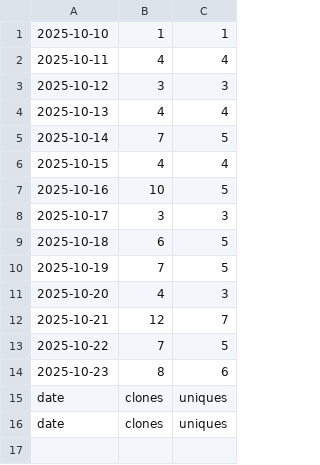
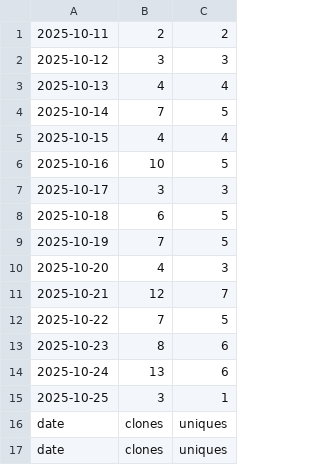
Before and after one commit to hz658832/RobotMeetsGNSS, a CSV file: data/clones.csv, drawn as a sheet.

```diff
--- a/data/clones.csv
+++ b/data/clones.csv
@@ -1,3 +1,2 @@
-"2025-10-10","1","1"
-"2025-10-11","4","4"
+"2025-10-11","2","2"
 "2025-10-12","3","3"
@@ -14,2 +13,4 @@
 "2025-10-23","8","6"
+"2025-10-24","13","6"
+"2025-10-25","3","1"
 "date","clones","uniques"
```
Also changed, not shown: 7 other files.
